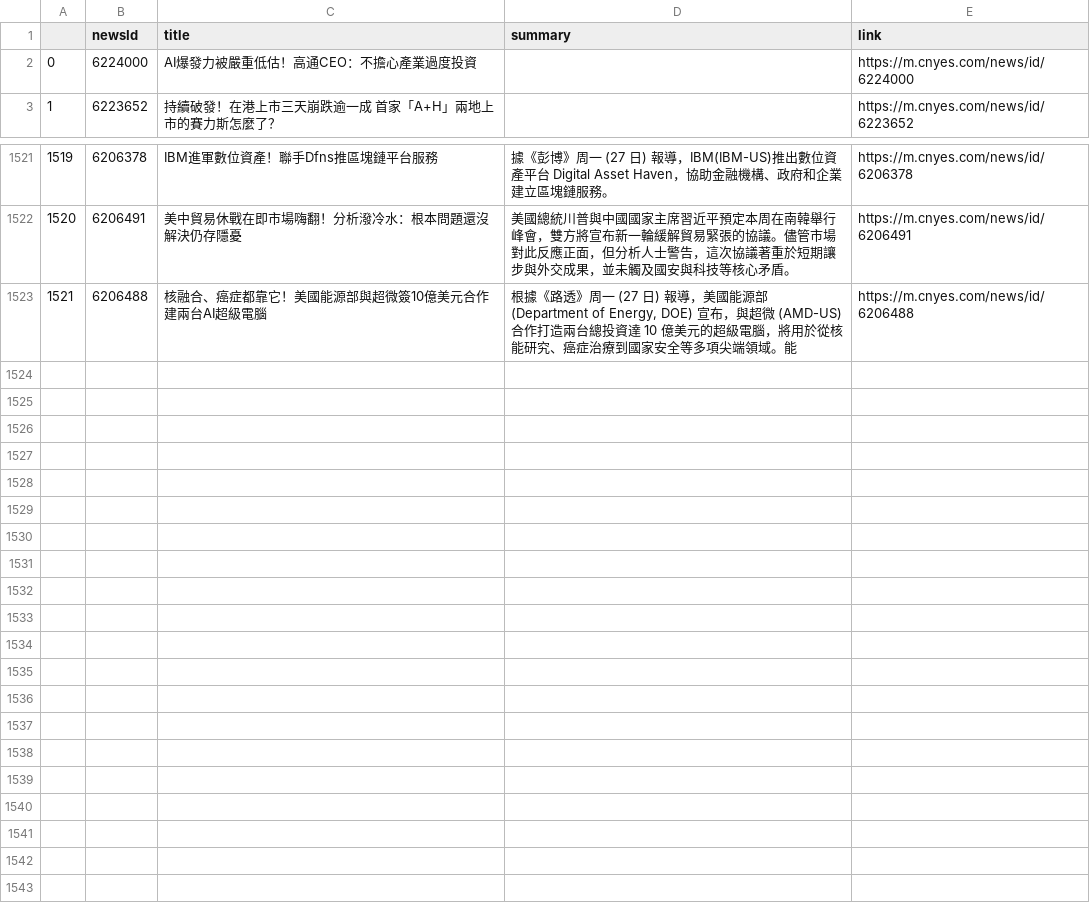
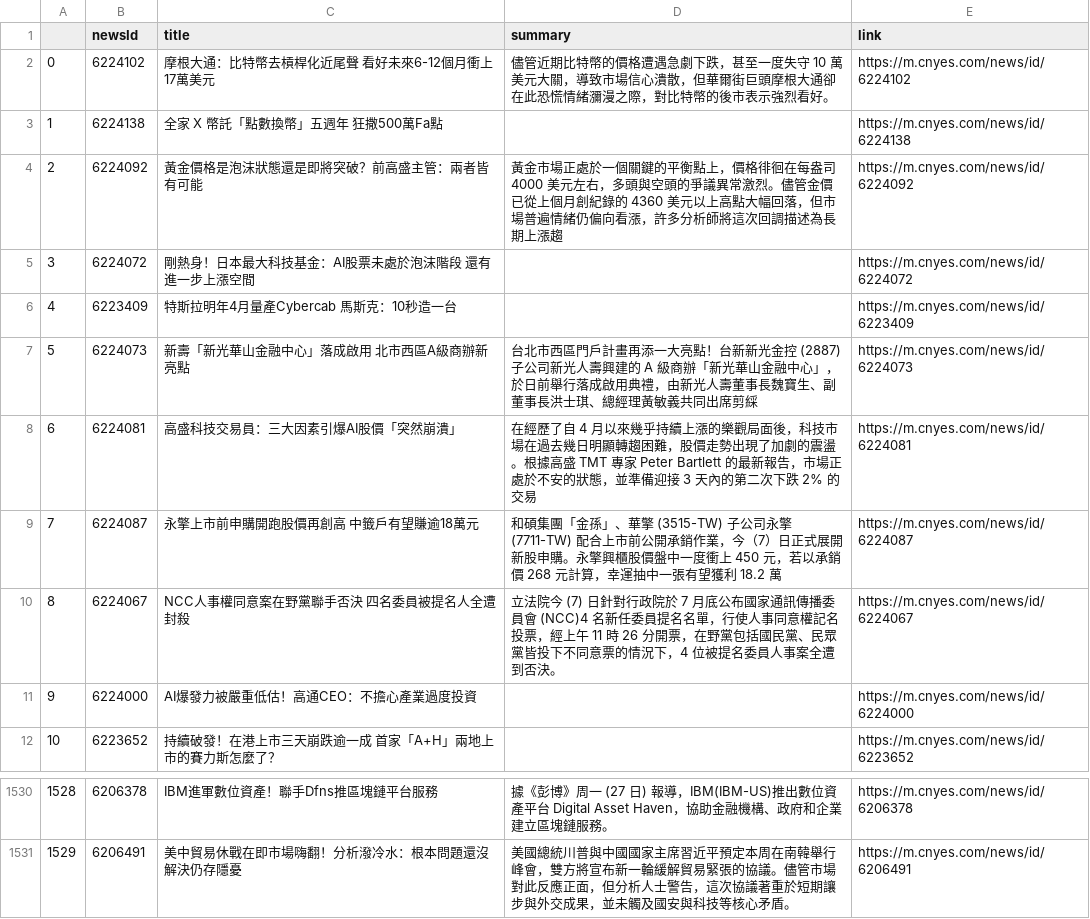
Before and after one commit to sonia9453/test_github_actions, a CSV file: news.csv, drawn as a sheet; only a part is shown, gaps mark what is left out; removed rows and columns are numbered as before the commit, all else as after; the diff names each change by its address in the sheet, - before the commit and + after, or states it on an @@ line.

Commit message:
更新鉅亨網

```diff
--- a/news.csv
+++ b/news.csv
+row 2: 0 | 6224102 | 摩根大通：比特幣去槓桿化近尾聲 看好未來6-12個月衝上17萬美元 | 儘管近期比特幣的價格遭遇急劇下跌，甚至一度失守 10 萬美元大關，導致市場信心潰散，但華爾街巨頭摩根大通卻在此恐慌情緒瀰漫之際，對比特幣的後市表示強烈看好。 | https://m.cnyes.com/news/id/6224102
+row 3: 1 | 6224138 | 全家 X 幣託「點數換幣」五週年 狂撒500萬Fa點 |  | https://m.cnyes.com/news/id/6224138
+row 4: 2 | 6224092 | 黃金價格是泡沫狀態還是即將突破？前高盛主管：兩者皆有可能 | 黃金市場正處於一個關鍵的平衡點上，價格徘徊在每盎司 4000 美元左右，多頭與空頭的爭議異常激烈。儘管金價已從上個月創紀錄的 4360 美元以上高點大幅回落，但市場普遍情緒仍偏向看漲，許多分析師將這次回調描述為長期上漲趨 | https://m.cnyes.com/news/id/6224092
+row 5: 3 | 6224072 | 剛熱身！日本最大科技基金：AI股票未處於泡沫階段 還有進一步上漲空間 |  | https://m.cnyes.com/news/id/6224072
+row 6: 4 | 6223409 | 特斯拉明年4月量產Cybercab 馬斯克：10秒造一台 |  | https://m.cnyes.com/news/id/6223409
+row 7: 5 | 6224073 | 新壽「新光華山金融中心」落成啟用 北市⻄區A級商辦新亮點 | 台北市⻄區門戶計畫再添一大亮點！台新新光金控 (2887) 子公司新光人壽興建的 A 級商辦「新光華山金融中心」，於日前舉行落成啟用典禮，由新光人壽董事⻑魏寶生、副董事⻑洪士琪、總經理黃敏義共同出席剪綵 | https://m.cnyes.com/news/id/6224073
+row 8: 6 | 6224081 | 高盛科技交易員：三大因素引爆AI股價「突然崩潰」 | 在經歷了自 4 月以來幾乎持續上漲的樂觀局面後，科技市場在過去幾日明顯轉趨困難，股價走勢出現了加劇的震盪。根據高盛 TMT 專家 Peter Bartlett 的最新報告，市場正處於不安的狀態，並準備迎接 3 天內的第二次下跌 2% 的交易 | https://m.cnyes.com/news/id/6224081
+row 9: 7 | 6224087 | 永擎上市前申購開跑股價再創高 中籤戶有望賺逾18萬元 | 和碩集團「金孫」、華擎 (3515-TW) 子公司永擎 (7711-TW) 配合上市前公開承銷作業，今（7）日正式展開新股申購。永擎興櫃股價盤中一度衝上 450 元，若以承銷價 268 元計算，幸運抽中一張有望獲利 18.2 萬 | https://m.cnyes.com/news/id/6224087
+row 10: 8 | 6224067 | NCC人事權同意案在野黨聯手否決 四名委員被提名人全遭封殺 | 立法院今 (7) 日針對行政院於 7 月底公布國家通訊傳播委員會 (NCC)4 名新任委員提名名單，行使人事同意權記名投票，經上午 11 時 26 分開票，在野黨包括國民黨、民眾黨皆投下不同意票的情況下，4 位被提名委員人事案全遭到否決。 | https://m.cnyes.com/news/id/6224067
@@ column A renumbered between rows 11 and 1531 @@
-row 1523: 1521 | 6206488 | 核融合、癌症都靠它！美國能源部與超微簽10億美元合作 建兩台AI超級電腦 | 根據《路透》周一 (27 日) 報導，美國能源部 (Department of Energy, DOE) 宣布，與超微 (AMD-US) 合作打造兩台總投資達 10 億美元的超級電腦，將用於從核能研究、癌症治療到國家安全等多項尖端領域。能 | https://m.cnyes.com/news/id/6206488
```
